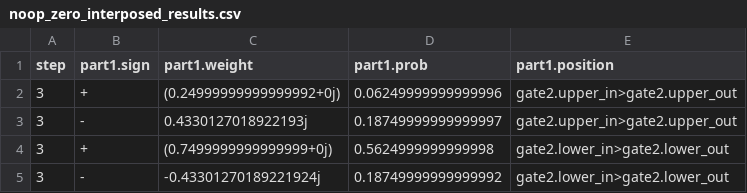
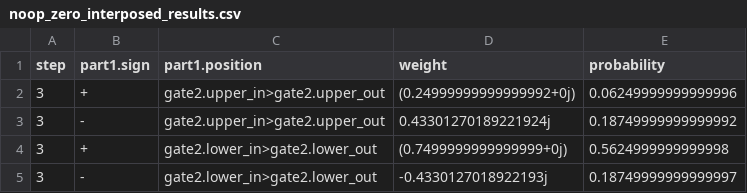
Before and after one commit to rgobbel/quantish, a CSV file: csv/noop_zero_interposed_results.csv, drawn as a sheet; removed rows and columns are numbered as before the commit, all else as after; the diff names each change by its address in the sheet, - before the commit and + after, or states it on an @@ line.

```diff
--- a/csv/noop_zero_interposed_results.csv
+++ b/csv/noop_zero_interposed_results.csv
-column C (part1.weight), rows 2-5: (0.24999999999999992+0j) | 0.4330127018922193j | (0.7499999999999999+0j) | -0.43301270189221924j
-column D (part1.prob), rows 2-5: 0.06249999999999996 | 0.18749999999999997 | 0.5624999999999998 | 0.18749999999999992
+column D (weight), rows 2-5: (0.24999999999999992+0j) | 0.43301270189221924j | (0.7499999999999999+0j) | -0.4330127018922193j
+column E (probability), rows 2-5: 0.06249999999999996 | 0.18749999999999992 | 0.5624999999999998 | 0.18749999999999997
```
Also changed, not shown: csv/noop_baseline_all.csv, csv/noop_zero_interposed_all.csv, 33 other files.
